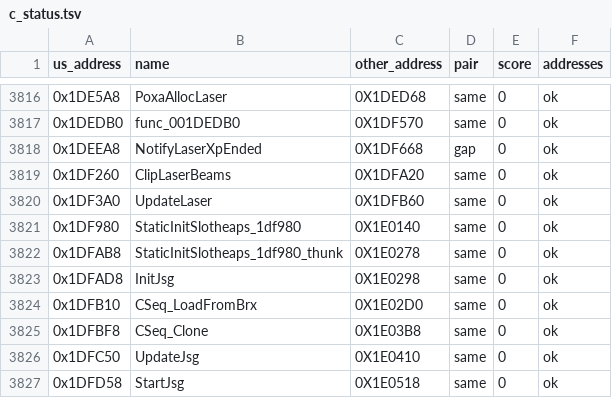
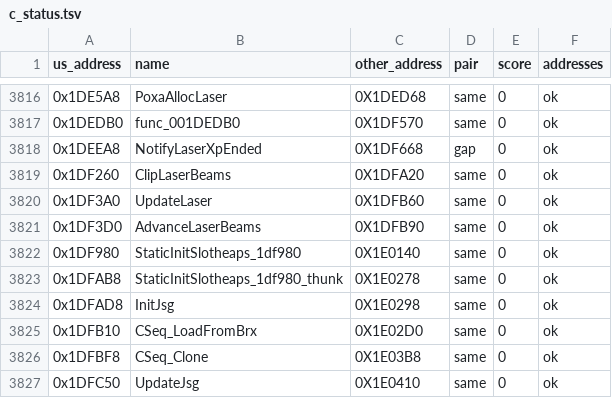
Before and after one commit to OpenThievius/sly2-decomp, a TSV file: config/eu/c_status.tsv, drawn as a sheet; only a part is shown, gaps mark what is left out; the shorter side is filled out with more unchanged rows; the diff names each change by its address in the sheet, - before the commit and + after, or states it on an @@ line.

```diff
--- a/config/eu/c_status.tsv
+++ b/config/eu/c_status.tsv
+row 3821: 0x1DF3D0 | AdvanceLaserBeams | 0X1DFB90 | same | 0 | ok
```
Also changed, not shown: config/eu/addresses.tsv, nonmatching/MANIFEST.tsv, 10 other files.
